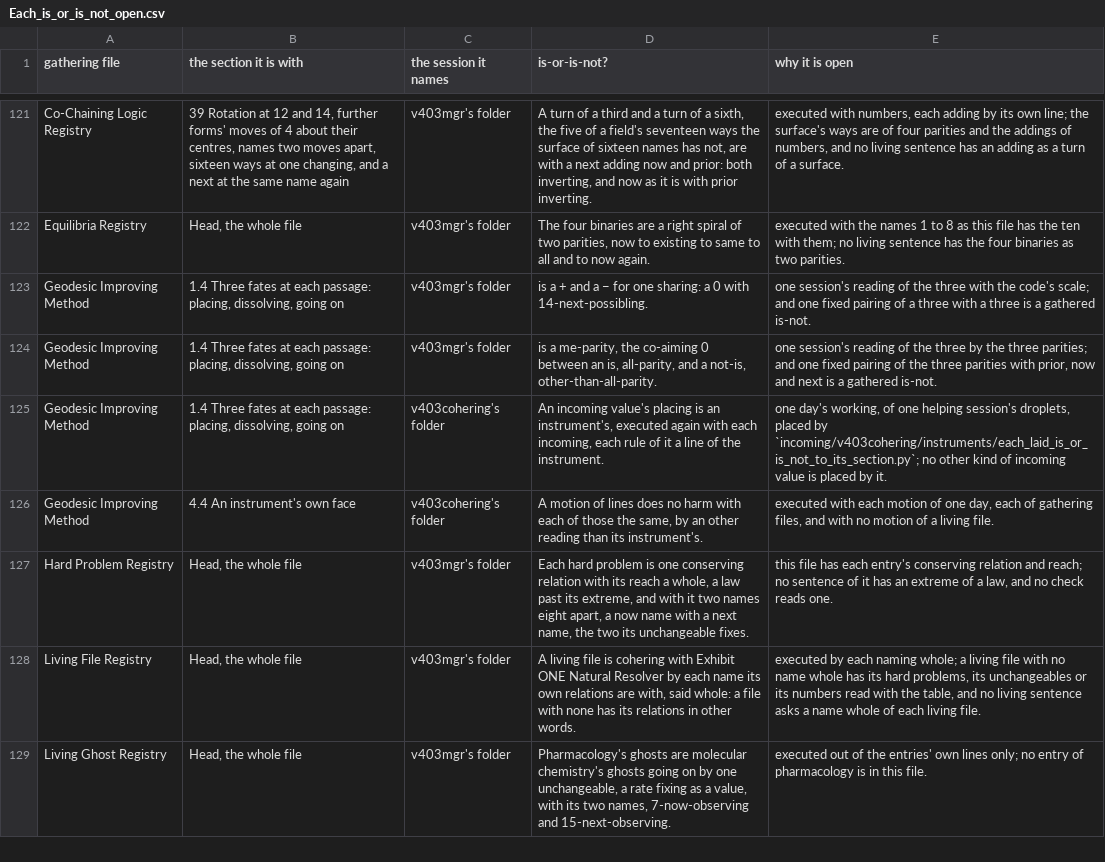
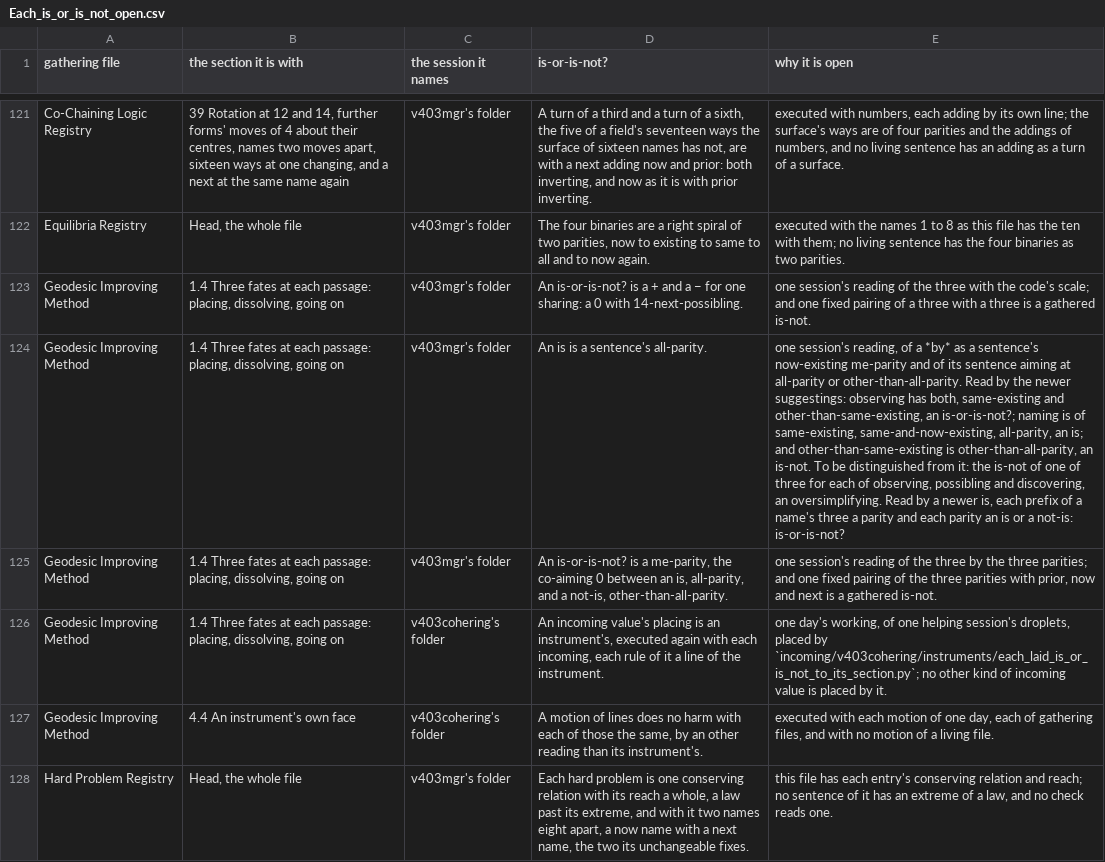
Before and after one commit to chris-j-handel/corus, a CSV file: incoming/v403mgr/Each_is_or_is_not_open.csv, drawn as a sheet; only a part is shown, gaps mark what is left out; the shorter side is filled out with more unchanged rows; addresses are those after the commit; the diff names each change by its address in the sheet, - before the commit and + after, or states it on an @@ line.

```diff
--- a/incoming/v403mgr/Each_is_or_is_not_open.csv
+++ b/incoming/v403mgr/Each_is_or_is_not_open.csv
-D123 (is-or-is-not?): is a…
+D123 (is-or-is-not?): An is-or-is-not? is a…
+row 124: Geodesic Improving Method | 1.4 Three fates at each passage: placing, dissolving, going on | v403mgr's folder | An is is a sentence's all-parity. | one session's reading, of a *by* as a sentence's now-existing me-parity and of its sentence aiming at all-parity or other-than-all-parity. Read by the newer suggestings: observing has both, same-existing and other-than-same-existing, an is-or-is-not?; naming is of same-existing, same-and-now-existing, all-parity, an is; and other-than-same-existing is other-than-all-parity, an is-not. To be distinguished from it: the is-not of one of three for each of observing, possibling and discovering, an oversimplifying. Read by a newer is, each prefix of a name's three a parity and each parity an is or a not-is: is-or-is-not?
-D125 (is-or-is-not?): is a…
+D125 (is-or-is-not?): An is-or-is-not? is a…
```
Also changed, not shown: 6 other files.
